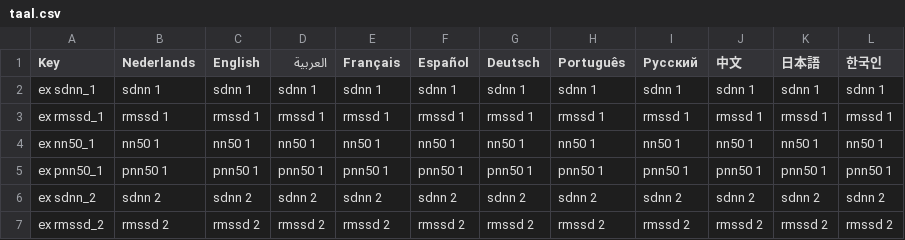
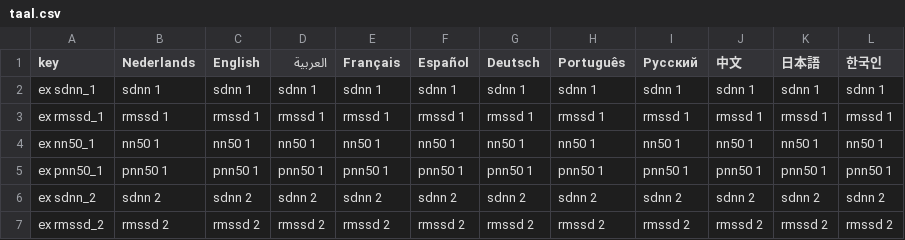
Before and after one commit to Kirnor2005/ECGDashboard, a CSV file: Excel bestanden/taal.csv, drawn as a sheet; only a part is shown.

Commit message:
Update taal.csv with new translations and keys

```diff
--- a/Excel bestanden/taal.csv
+++ b/Excel bestanden/taal.csv
@@ -1,2 +1,2 @@
-Key;Nederlands;English;العربية;Français;Español;Deutsch;Português;Русский;中文;日本語;한국인
+key;Nederlands;English;العربية;Français;Español;Deutsch;Português;Русский;中文;日本語;한국인
 ex sdnn_1;sdnn 1;sdnn 1;sdnn 1;sdnn 1;sdnn 1;sdnn 1;sdnn 1;sdnn 1;sdnn 1;sdnn 1;sdnn 1
```
